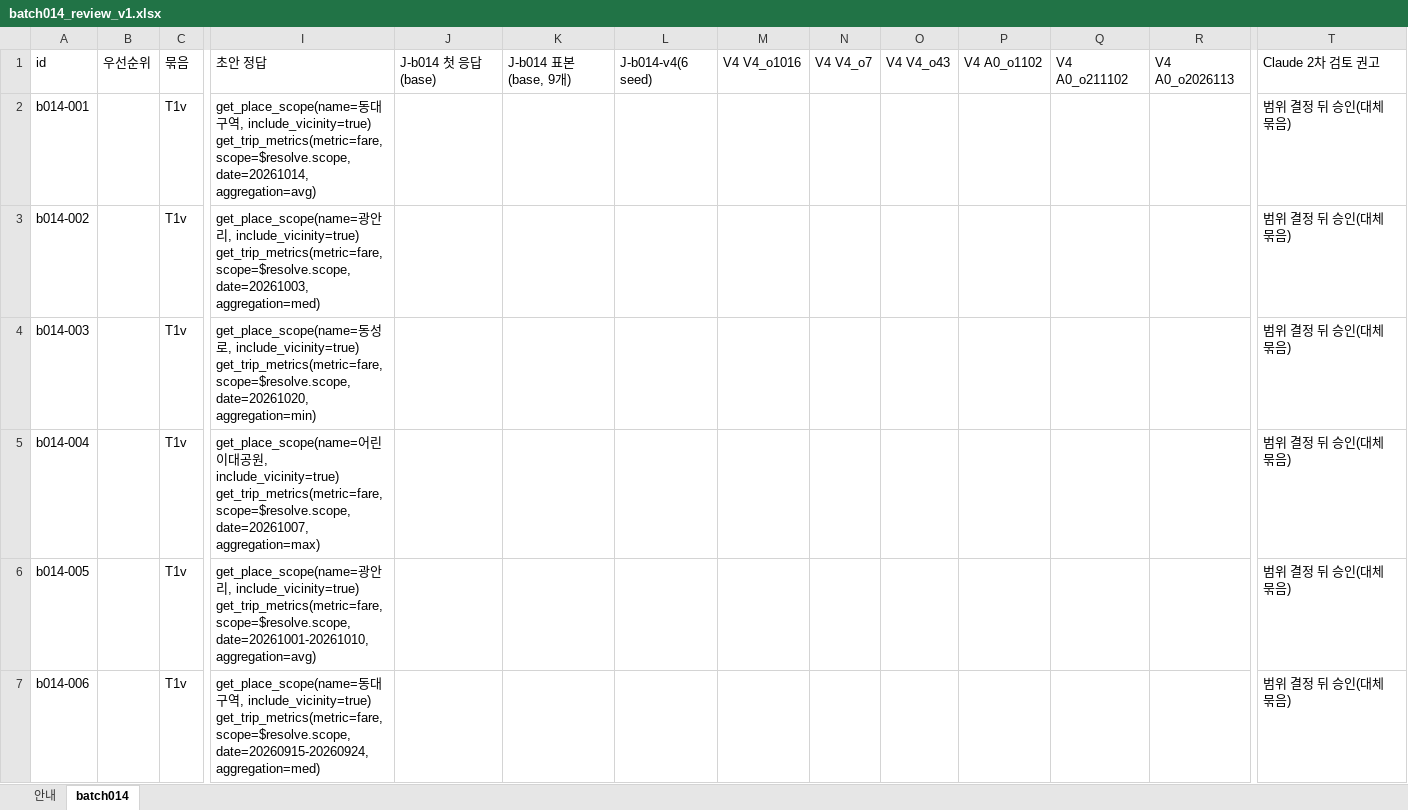
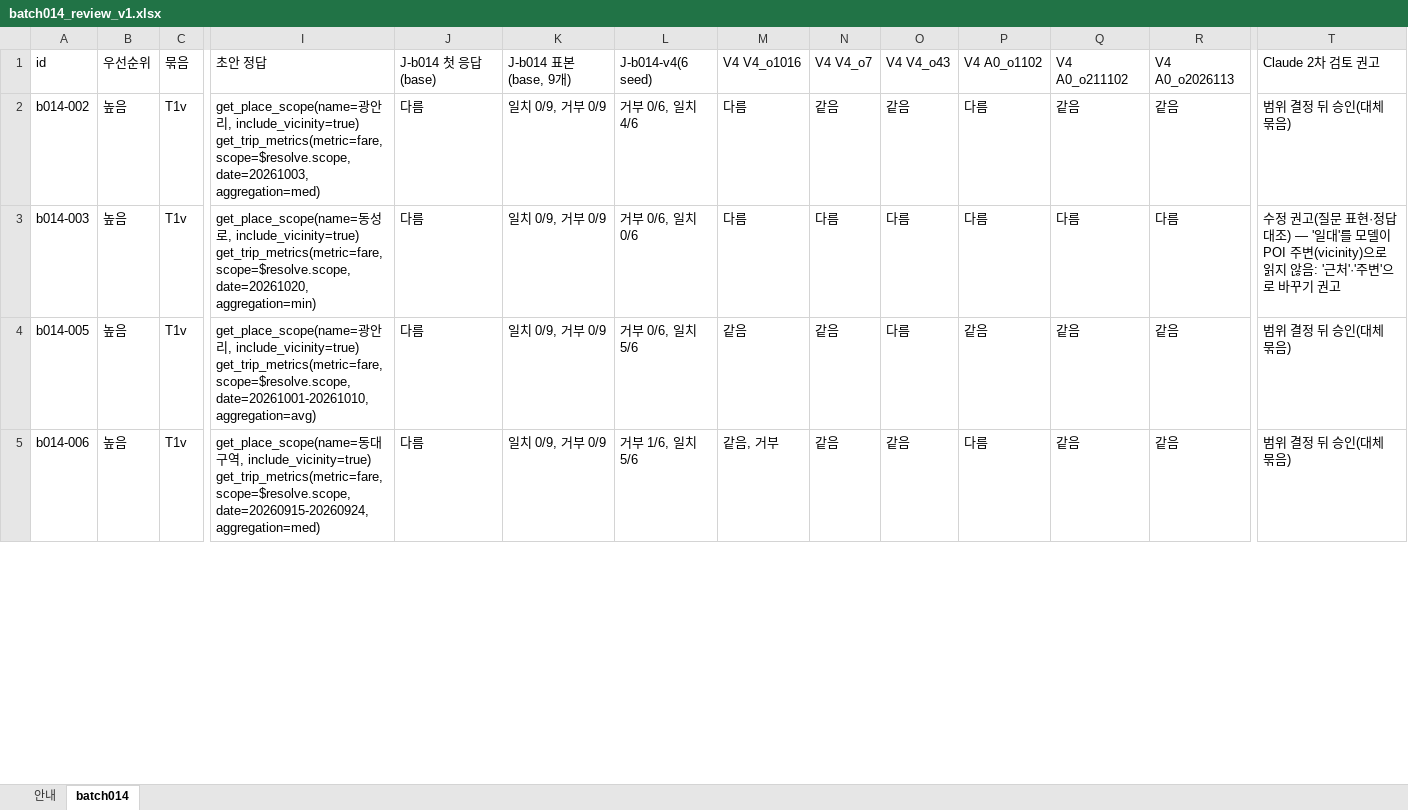
Before and after one commit to 7829hw/assistant_univ, an Excel workbook: sft_dpo_inventory/batch014/review/batch014_review_v1.xlsx, sheet batch014, drawn as a sheet; only a part is shown, gaps mark what is left out; values as stored, in another font and other column widths than the file's, no borders; removed rows and columns are numbered as before the commit, all else as after; rows hold the shown columns only; ↵ is a line break in a cell; the diff covers the shown part only; the diff names each change by its address in the sheet, - before the commit and + after, or states it on an @@ line.

```diff
--- a/sft_dpo_inventory/batch014/review/batch014_review_v1.xlsx (sheet batch014)
+++ b/sft_dpo_inventory/batch014/review/batch014_review_v1.xlsx (sheet batch014)
-row 2: b014-001 |  | T1v | get_place_scope(name=동대구역, include_vicinity=true) ↵ get_trip_metrics(metric=fare, scope=$resolve.scope, date=20261014, aggregation=avg) |  |  |  |  |  |  |  |  |  | 범위 결정 뒤 승인(대체 묶음)
-B2:B3: (empty)
+B2:B3: 높음
-J2:J3: (empty)
+J2:J3: 다름
-K2:K3: (empty)
+K2:K3: 일치 0/9, 거부 0/9
-L2: (empty)
+L2: 거부 0/6, 일치 4/6
-M2:M3: (empty)
+M2:M3: 다름
-N2: (empty)
+N2: 같음
-O2: (empty)
+O2: 같음
-P2:P3: (empty)
+P2:P3: 다름
-Q2: (empty)
+Q2: 같음
-R2: (empty)
+R2: 같음
-L3: (empty)
+L3: 거부 0/6, 일치 0/6
-N3: (empty)
+N3: 다름
-O3: (empty)
+O3: 다름
-Q3: (empty)
+Q3: 다름
-R3: (empty)
+R3: 다름
-T3: 범위 결정 뒤 승인(대체 묶음)
+T3: 수정 권고(질문 표현·정답 대조) — '일대'를 모델이 POI 주변(vicinity)으로 읽지 않음: '근처'·'주변'으로 바꾸기 권고
-row 5: b014-004 |  | T1v | get_place_scope(name=어린이대공원, include_vicinity=true) ↵ get_trip_metrics(metric=fare, scope=$resolve.scope, date=20261007, aggregation=max) |  |  |  |  |  |  |  |  |  | 범위 결정 뒤 승인(대체 묶음)
-B4:B5: (empty)
+B4:B5: 높음
-J4:J5: (empty)
+J4:J5: 다름
-K4:K5: (empty)
+K4:K5: 일치 0/9, 거부 0/9
-L4: (empty)
+L4: 거부 0/6, 일치 5/6
-M4: (empty)
+M4: 같음
-N4:N5: (empty)
+N4:N5: 같음
-O4: (empty)
+O4: 다름
-P4: (empty)
+P4: 같음
-Q4:Q5: (empty)
+Q4:Q5: 같음
-R4:R5: (empty)
+R4:R5: 같음
-L5: (empty)
+L5: 거부 1/6, 일치 5/6
-M5: (empty)
+M5: 같음, 거부
-O5: (empty)
+O5: 같음
-P5: (empty)
+P5: 다름
```
Also changed, not shown: 19 added rows, 17 removed rows and 230 edited cells elsewhere in this sheet, 34 other files.
